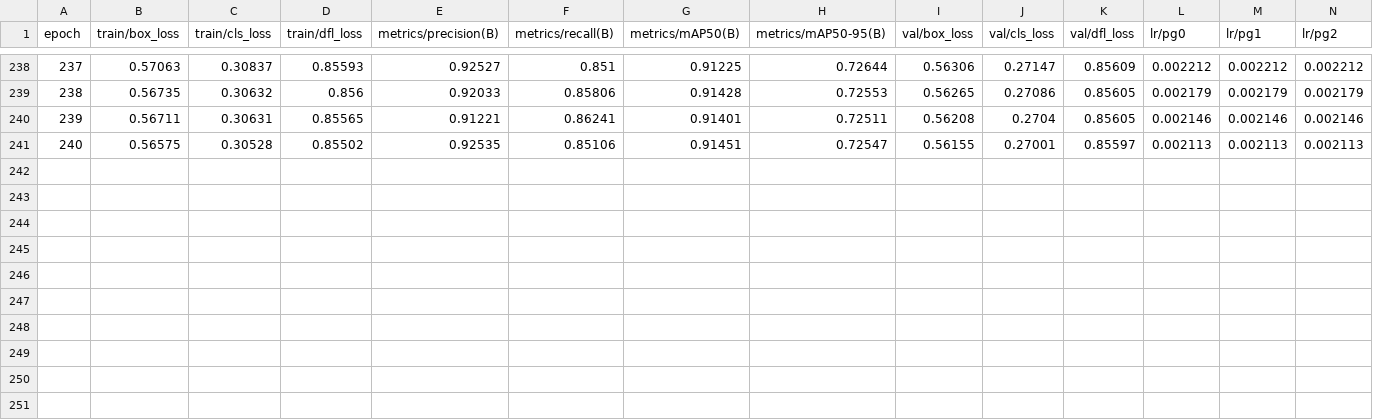
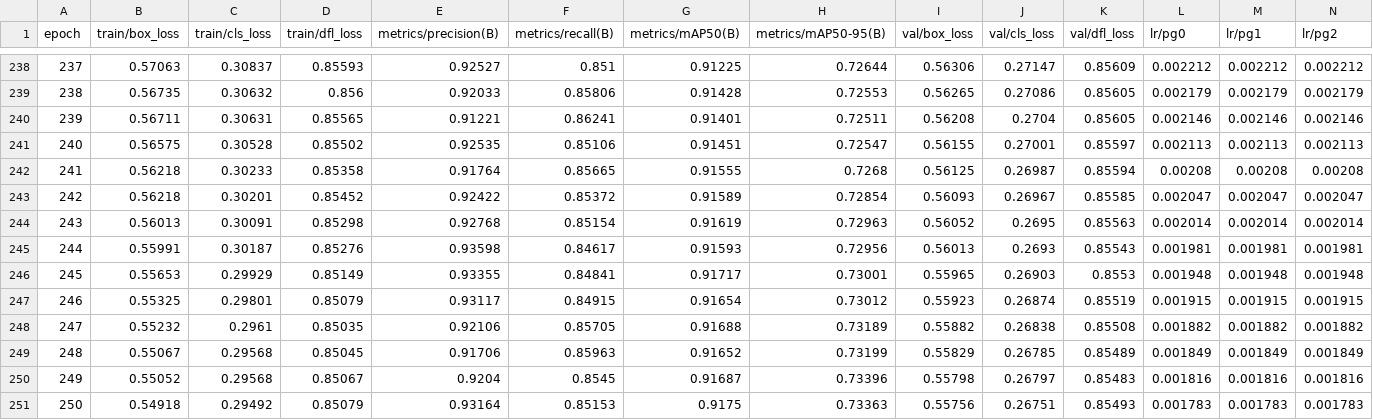
Before and after one commit to the0807/Autonomous-Driving-Model, a CSV file: detect/runs/detect/train/results.csv, drawn as a sheet; only a part is shown, gaps mark what is left out.

Commit message:
detect 1. end training (epoch: 250) 2. readme

```diff
--- a/detect/runs/detect/train/results.csv
+++ b/detect/runs/detect/train/results.csv
@@ -241 +241,11 @@
                     240,                0.56575,                0.30528,                0.85502,                0.92535,                0.85106,                0.91451,                0.72547,                0.56155,                0.27001,                0.85597,               0.002113,               0.002113,               0.002113
+                    241,                0.56218,                0.30233,                0.85358,                0.91764,                0.85665,                0.91555,                 0.7268,                0.56125,                0.26987,                0.85594,                0.00208,                0.00208,                0.00208
+                    242,                0.56218,                0.30201,                0.85452,                0.92422,                0.85372,                0.91589,                0.72854,                0.56093,                0.26967,                0.85585,               0.002047,               0.002047,               0.002047
+                    243,                0.56013,                0.30091,                0.85298,                0.92768,                0.85154,                0.91619,                0.72963,                0.56052,                 0.2695,                0.85563,               0.002014,               0.002014,               0.002014
+                    244,                0.55991,                0.30187,                0.85276,                0.93598,                0.84617,                0.91593,                0.72956,                0.56013,                 0.2693,                0.85543,               0.001981,               0.001981,               0.001981
+                    245,                0.55653,                0.29929,                0.85149,                0.93355,                0.84841,                0.91717,                0.73001,                0.55965,                0.26903,                 0.8553,               0.001948,               0.001948,               0.001948
+                    246,                0.55325,                0.29801,                0.85079,                0.93117,                0.84915,                0.91654,                0.73012,                0.55923,                0.26874,                0.85519,               0.001915,               0.001915,               0.001915
+                    247,                0.55232,                 0.2961,                0.85035,                0.92106,                0.85705,                0.91688,                0.73189,                0.55882,                0.26838,                0.85508,               0.001882,               0.001882,               0.001882
+                    248,                0.55067,                0.29568,                0.85045,                0.91706,                0.85963,                0.91652,                0.73199,                0.55829,                0.26785,                0.85489,               0.001849,               0.001849,               0.001849
+                    249,                0.55052,                0.29568,                0.85067,                 0.9204,                 0.8545,                0.91687,                0.73396,                0.55798,                0.26797,                0.85483,               0.001816,               0.001816,               0.001816
+                    250,                0.54918,                0.29492,                0.85079,                0.93164,                0.85153,                 0.9175,                0.73363,                0.55756,                0.26751,                0.85493,               0.001783,               0.001783,               0.001783
```
Also changed, not shown: 19 other files.
